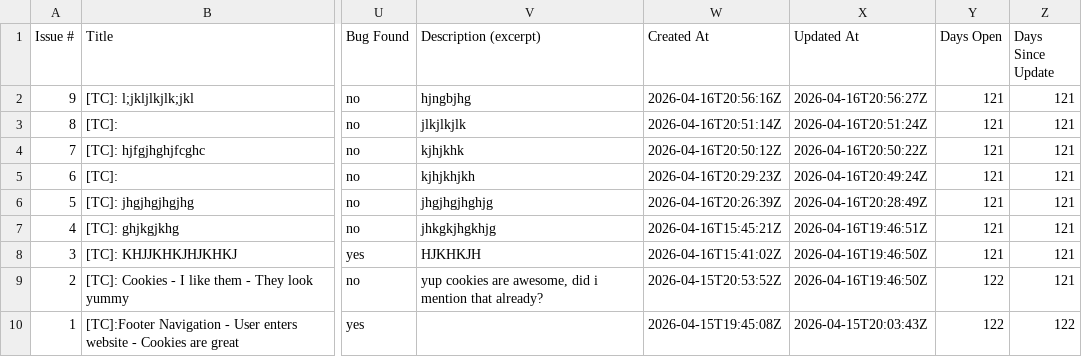
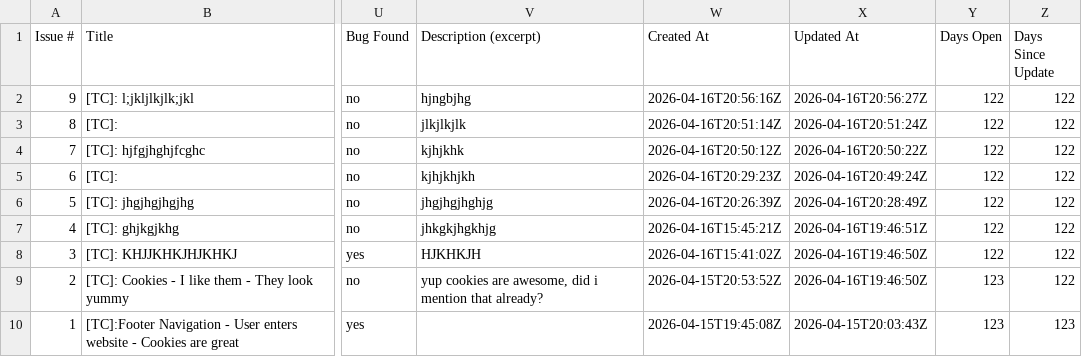
Before and after one commit to TheodorIvascu/Peviitor_TC, a CSV file: docs/test-matrix.csv, drawn as a sheet; only a part is shown, gaps mark what is left out; the diff names each change by its address in the sheet, - before the commit and + after, or states it on an @@ line.

```diff
--- a/docs/test-matrix.csv
+++ b/docs/test-matrix.csv
-Y2:Y8 (Days Open): 121
+Y2:Y8 (Days Open): 122
-Z2:Z9 (Days Since Update): 121
+Z2:Z9 (Days Since Update): 122
-Y9:Y10 (Days Open): 122
+Y9:Y10 (Days Open): 123
-Z10 (Days Since Update): 122
+Z10 (Days Since Update): 123
```
Also changed, not shown: 2 other files.
